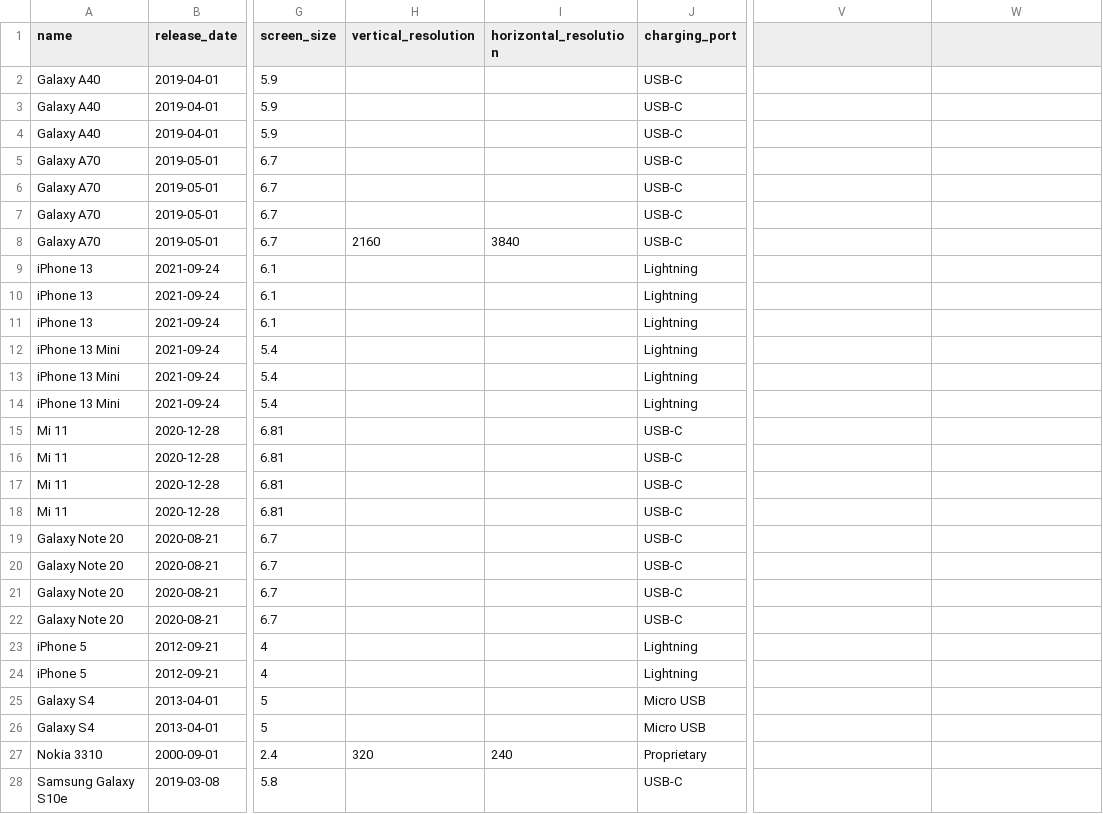
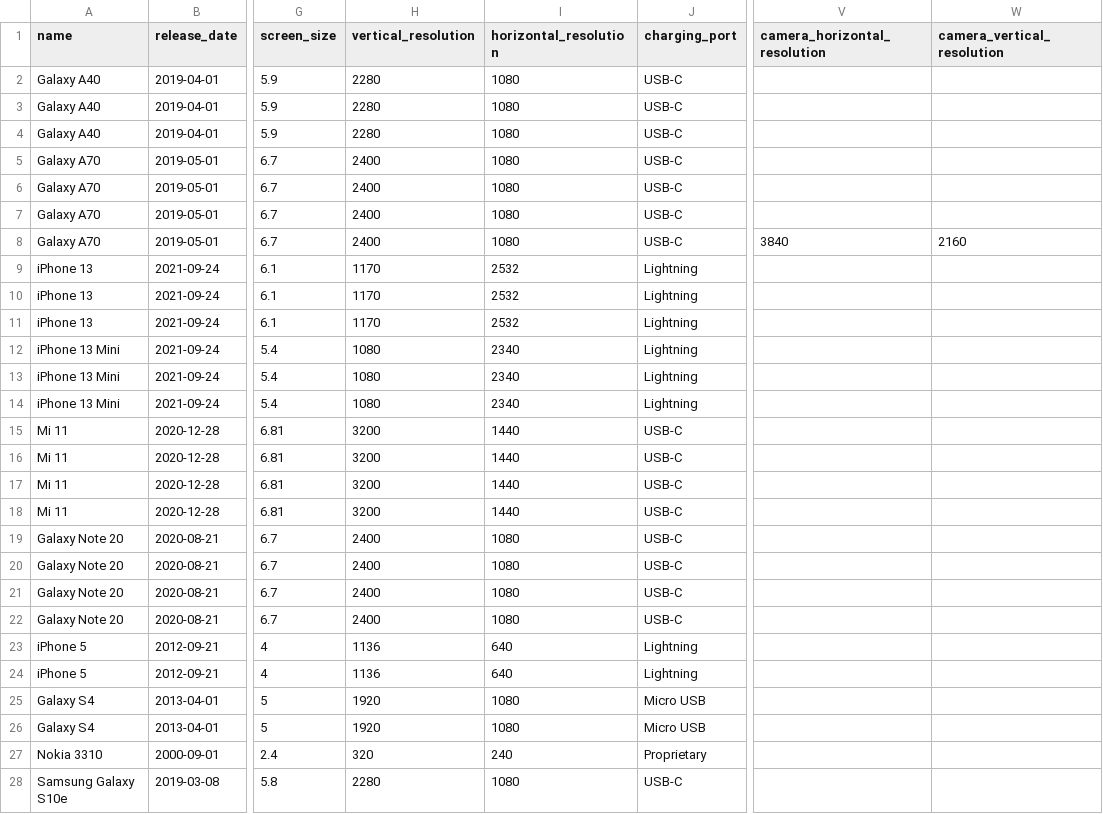
Before and after one commit to jerzabek/mobilni-uredaji-dataset, a CSV file: fer_2122_or_mobilni_uredaji.csv, drawn as a sheet; only a part is shown, gaps mark what is left out; the diff covers the shown part only; the diff names each change by its address in the sheet, - before the commit and + after, or states it on an @@ line.

```diff
--- a/fer_2122_or_mobilni_uredaji.csv
+++ b/fer_2122_or_mobilni_uredaji.csv
-V1: (empty)
+V1: camera_horizontal_resolution
-W1: (empty)
+W1: camera_vertical_resolution
-H2:H4 (vertical_resolution): (empty)
+H2:H4 (vertical_resolution): 2280
-I2:I7 (horizontal_resolution): (empty)
+I2:I7 (horizontal_resolution): 1080
-H5:H7 (vertical_resolution): (empty)
+H5:H7 (vertical_resolution): 2400
-H8 (vertical_resolution): 2160
+H8 (vertical_resolution): 2400
-I8 (horizontal_resolution): 3840
+I8 (horizontal_resolution): 1080
-V8 (camera_horizontal_resolution): (empty)
+V8 (camera_horizontal_resolution): 3840
-W8 (camera_vertical_resolution): (empty)
+W8 (camera_vertical_resolution): 2160
-H9:H11 (vertical_resolution): (empty)
+H9:H11 (vertical_resolution): 1170
-I9:I11 (horizontal_resolution): (empty)
+I9:I11 (horizontal_resolution): 2532
-H12:H14 (vertical_resolution): (empty)
+H12:H14 (vertical_resolution): 1080
-I12:I14 (horizontal_resolution): (empty)
+I12:I14 (horizontal_resolution): 2340
-H15:H18 (vertical_resolution): (empty)
+H15:H18 (vertical_resolution): 3200
-I15:I18 (horizontal_resolution): (empty)
+I15:I18 (horizontal_resolution): 1440
-H19:H22 (vertical_resolution): (empty)
+H19:H22 (vertical_resolution): 2400
-I19:I22 (horizontal_resolution): (empty)
+I19:I22 (horizontal_resolution): 1080
-H23:H24 (vertical_resolution): (empty)
+H23:H24 (vertical_resolution): 1136
-I23:I24 (horizontal_resolution): (empty)
+I23:I24 (horizontal_resolution): 640
-H25:H26 (vertical_resolution): (empty)
+H25:H26 (vertical_resolution): 1920
-I25:I26 (horizontal_resolution): (empty)
+I25:I26 (horizontal_resolution): 1080
-H28 (vertical_resolution): (empty)
+H28 (vertical_resolution): 2280
-I28 (horizontal_resolution): (empty)
+I28 (horizontal_resolution): 1080
```
Also changed, not shown: 4 edited cells elsewhere in this file, 1 other file.
